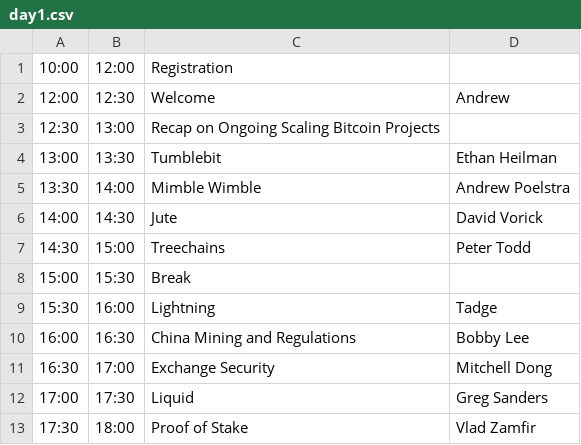
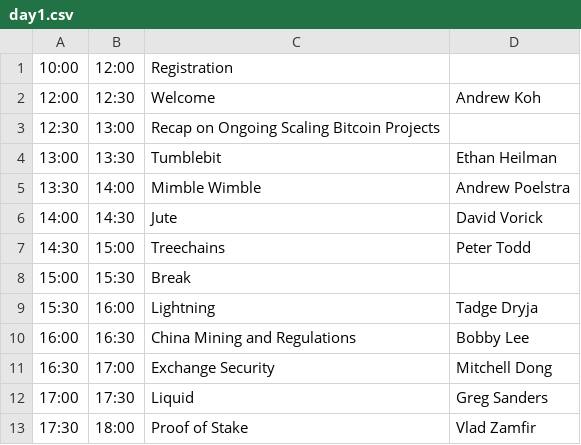
Before and after one commit to mitbtcclub/mitbtcexpo, a CSV file: source/day1.csv, drawn as a sheet.

```diff
--- a/source/day1.csv
+++ b/source/day1.csv
@@ -1,3 +1,3 @@
 10:00|12:00|Registration|
-12:00|12:30|Welcome|Andrew
+12:00|12:30|Welcome|Andrew Koh
 12:30|13:00|Recap on Ongoing Scaling Bitcoin Projects|
@@ -8,3 +8,3 @@
 15:00|15:30|Break|
-15:30|16:00|Lightning|Tadge
+15:30|16:00|Lightning|Tadge Dryja
 16:00|16:30|China Mining and Regulations|Bobby Lee
```
Also changed, not shown: source/day2.csv, 9 other files.
